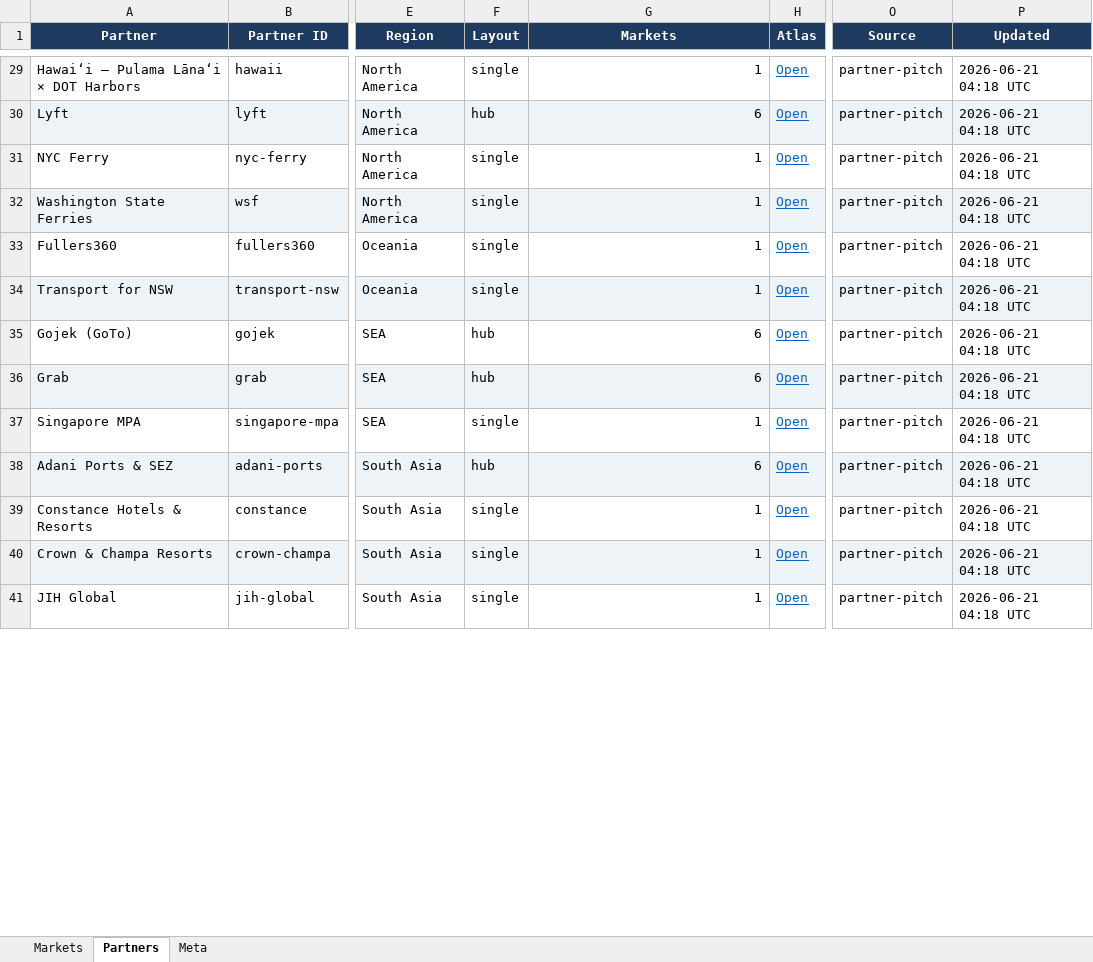
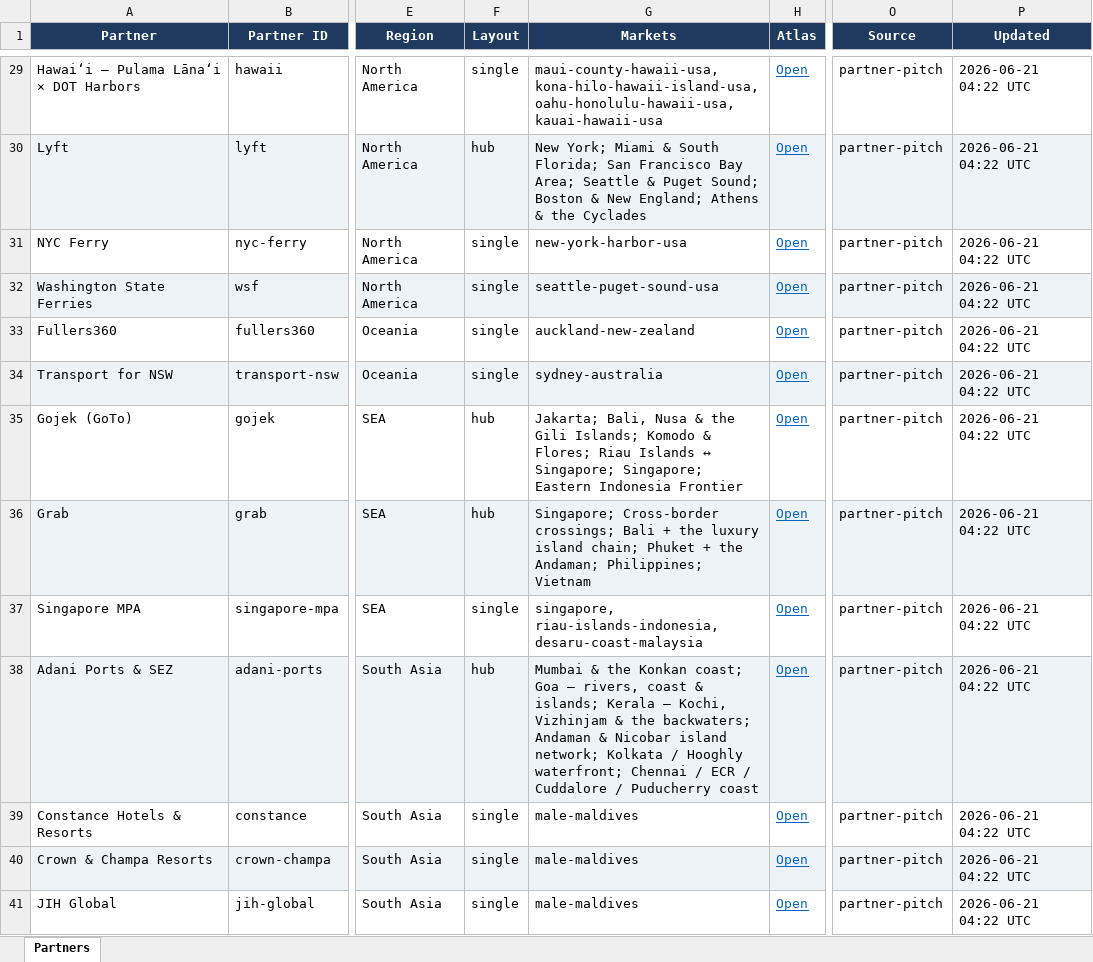
Before and after one commit to jaideepdhanoa/navier-atlas, an Excel workbook: finance/_partner-tracker.xlsx, sheet Partners, drawn as a sheet; only a part is shown, gaps mark what is left out; values as stored, in another font and other column widths than the file's, no borders; the diff covers the shown part only; the diff names each change by its address in the sheet, - before the commit and + after, or states it on an @@ line.

Commit message:
refactor(finance): partner tracker — Partners tab only
Drop redundant Markets and Meta tabs. Markets column now lists market
labels inline on each partner row.

```diff
--- a/finance/_partner-tracker.xlsx (sheet Partners)
+++ b/finance/_partner-tracker.xlsx (sheet Partners)
-sheet tab: Markets
-sheet tab: Meta
-G29 (Markets): 1
+G29 (Markets): maui-county-hawaii-usa, kona-hilo-hawaii-island-usa, oahu-honolulu-hawaii-usa, kauai-hawaii-usa
-P29:P41 (Updated): 2026-06-21 04:18 UTC
+P29:P41 (Updated): 2026-06-21 04:22 UTC
-G30 (Markets): 6
+G30 (Markets): New York; Miami & South Florida; San Francisco Bay Area; Seattle & Puget Sound; Boston & New England; Athens & the Cyclades
-G31 (Markets): 1
+G31 (Markets): new-york-harbor-usa
-G32 (Markets): 1
+G32 (Markets): seattle-puget-sound-usa
-G33 (Markets): 1
+G33 (Markets): auckland-new-zealand
-G34 (Markets): 1
+G34 (Markets): sydney-australia
-G35 (Markets): 6
+G35 (Markets): Jakarta; Bali, Nusa & the Gili Islands; Komodo & Flores; Riau Islands ↔ Singapore; Singapore; Eastern Indonesia Frontier
-G36 (Markets): 6
+G36 (Markets): Singapore; Cross-border crossings; Bali + the luxury island chain; Phuket + the Andaman; Philippines; Vietnam
-G37 (Markets): 1
+G37 (Markets): singapore, riau-islands-indonesia, desaru-coast-malaysia
-G38 (Markets): 6
+G38 (Markets): Mumbai & the Konkan coast; Goa — rivers, coast & islands; Kerala — Kochi, Vizhinjam & the backwaters; Andaman & Nicobar island network; Kolkata / Hooghly waterfront; Chennai / ECR / Cuddalore / Puducherry coast
-G39:G41 (Markets): 1
+G39:G41 (Markets): male-maldives
```
Also changed, not shown: 78 edited cells elsewhere in this sheet, 1 other file.
